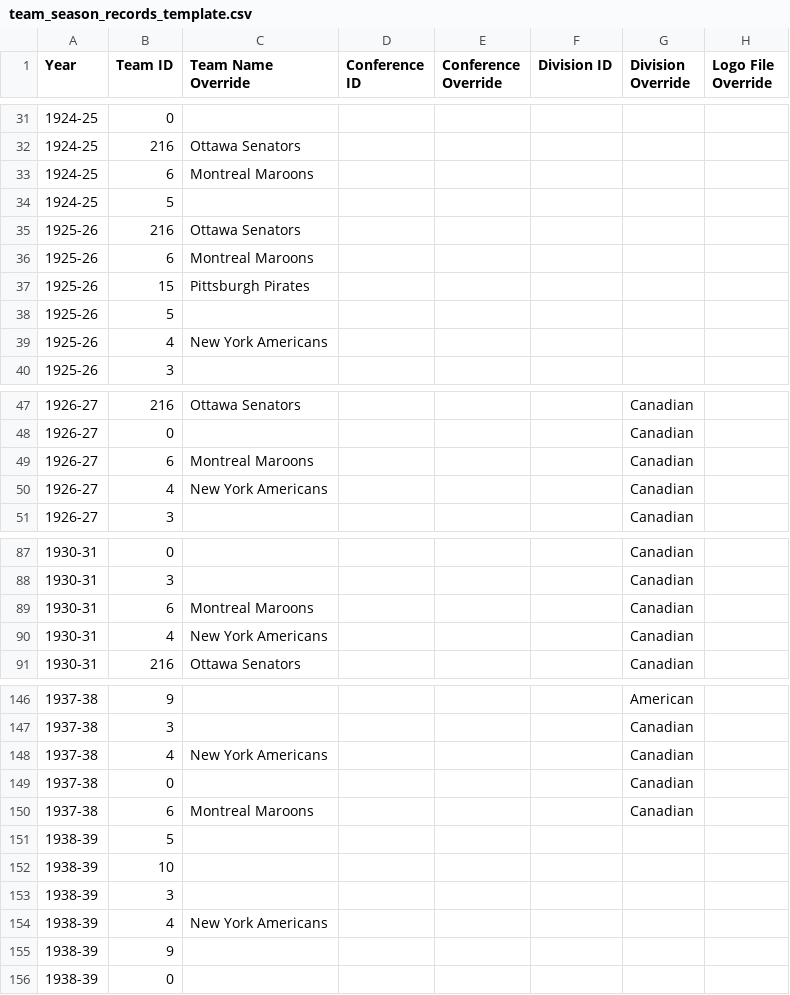
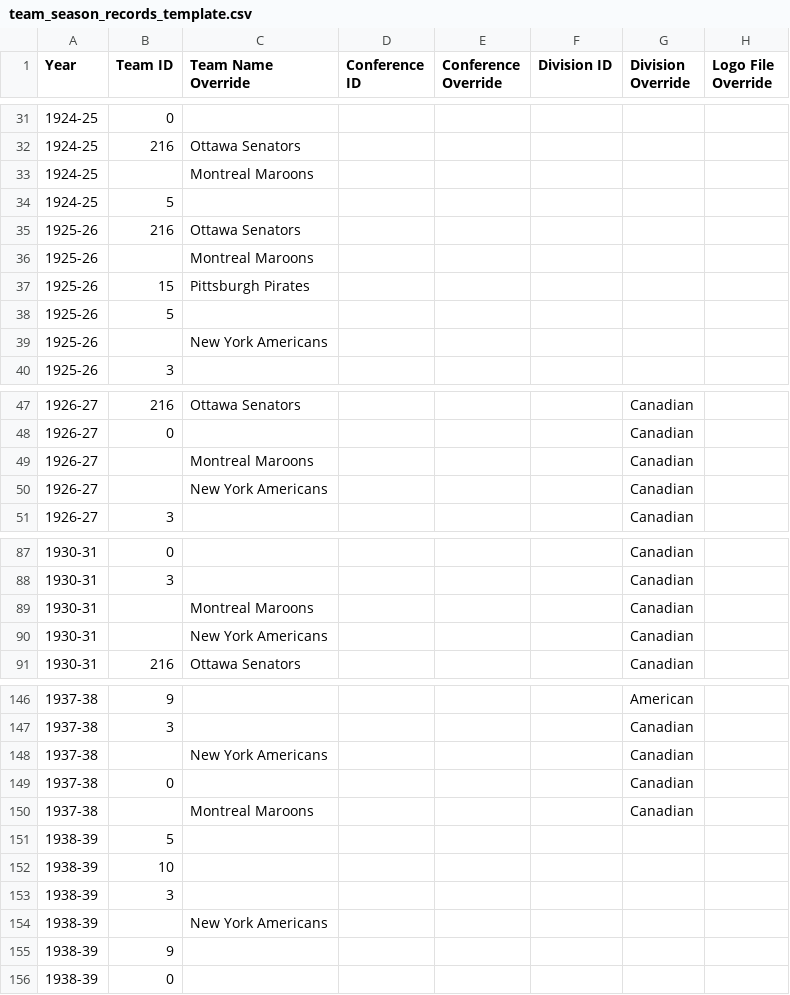
Before and after one commit to BoiledEgg1974/boys-of-winter-hockey-website, a CSV file: data/imports/raw/bowl_cap/team_season_records_template.csv, drawn as a sheet; only a part is shown, gaps mark what is left out; the diff covers the shown part only; the diff names each change by its address in the sheet, - before the commit and + after, or states it on an @@ line.

Commit message:
Update league CSV imports and local alignment files
Automated BOWL-Site-Update local run at 2026-07-09T16:15:53.

```diff
--- a/data/imports/raw/bowl_cap/team_season_records_template.csv
+++ b/data/imports/raw/bowl_cap/team_season_records_template.csv
-B33 (Team ID): 6
+B33 (Team ID): (empty)
-B36 (Team ID): 6
+B36 (Team ID): (empty)
-B39 (Team ID): 4
+B39 (Team ID): (empty)
-B49 (Team ID): 6
+B49 (Team ID): (empty)
-B50 (Team ID): 4
+B50 (Team ID): (empty)
-B89 (Team ID): 6
+B89 (Team ID): (empty)
-B90 (Team ID): 4
+B90 (Team ID): (empty)
-B148 (Team ID): 4
+B148 (Team ID): (empty)
-B150 (Team ID): 6
+B150 (Team ID): (empty)
-B154 (Team ID): 4
+B154 (Team ID): (empty)
```
Also changed, not shown: 21 edited cells elsewhere in this file.
